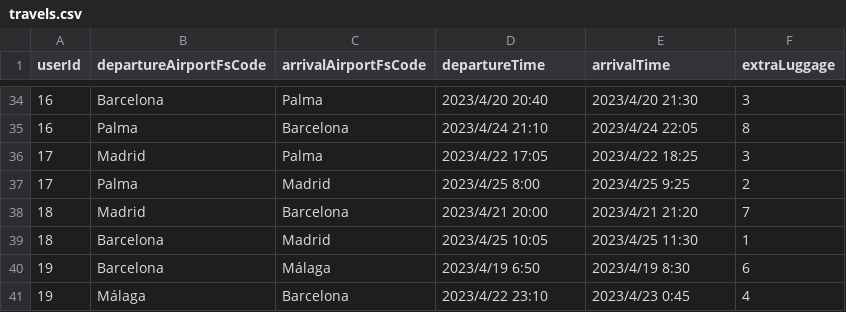
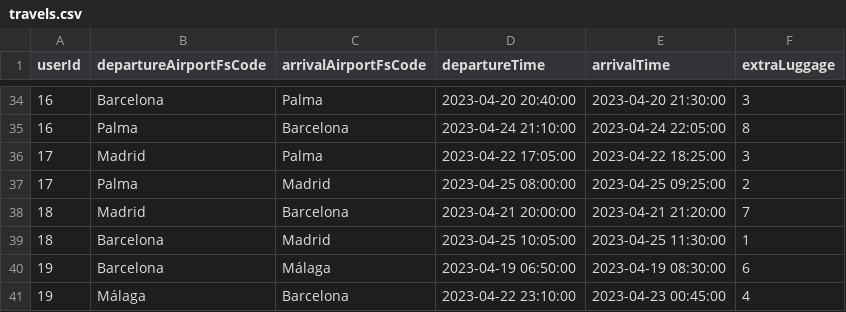
Before and after one commit to SYusupov/BDM_Cargo_Analytics, a CSV file: formatted_zone/travels.csv, drawn as a sheet; only a part is shown, gaps mark what is left out; the diff covers the shown part only.

```diff
--- a/formatted_zone/travels.csv
+++ b/formatted_zone/travels.csv
@@ -34,8 +34,8 @@
-16,Barcelona,Palma,2023/4/20 20:40,2023/4/20 21:30,3
-16,Palma,Barcelona,2023/4/24 21:10,2023/4/24 22:05,8
-17,Madrid,Palma,2023/4/22 17:05,2023/4/22 18:25,3
-17,Palma,Madrid,2023/4/25 8:00,2023/4/25 9:25,2
-18,Madrid,Barcelona,2023/4/21 20:00,2023/4/21 21:20,7
-18,Barcelona,Madrid,2023/4/25 10:05,2023/4/25 11:30,1
-19,Barcelona,Málaga,2023/4/19 6:50,2023/4/19 8:30,6
-19,Málaga,Barcelona,2023/4/22 23:10,2023/4/23 0:45,4
+16,Barcelona,Palma,2023-04-20 20:40:00,2023-04-20 21:30:00,3
+16,Palma,Barcelona,2023-04-24 21:10:00,2023-04-24 22:05:00,8
+17,Madrid,Palma,2023-04-22 17:05:00,2023-04-22 18:25:00,3
+17,Palma,Madrid,2023-04-25 08:00:00,2023-04-25 09:25:00,2
+18,Madrid,Barcelona,2023-04-21 20:00:00,2023-04-21 21:20:00,7
+18,Barcelona,Madrid,2023-04-25 10:05:00,2023-04-25 11:30:00,1
+19,Barcelona,Málaga,2023-04-19 06:50:00,2023-04-19 08:30:00,6
+19,Málaga,Barcelona,2023-04-22 23:10:00,2023-04-23 00:45:00,4
```
Also changed, not shown: 64 edited cells elsewhere in this file, formatted_zone/products.csv, 2 other files.
